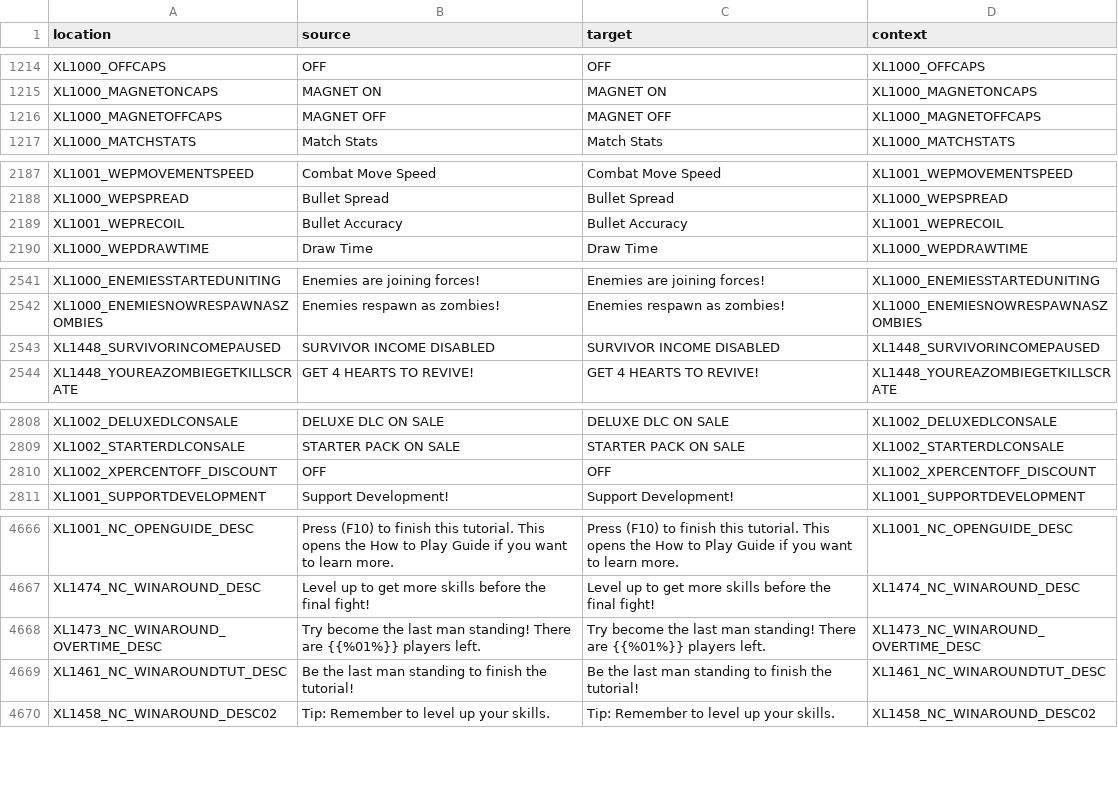
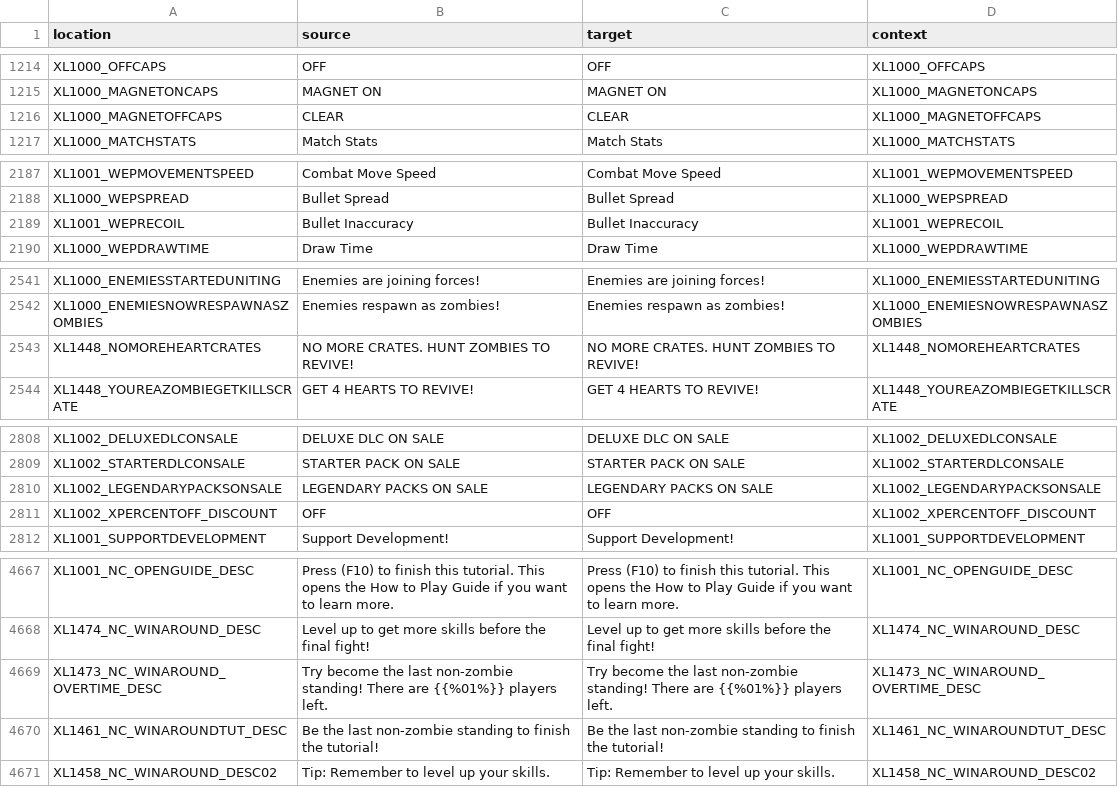
Before and after one commit to bencelot/GeneshiftTranslations, a CSV file: en.csv, drawn as a sheet; only a part is shown, gaps mark what is left out; the diff covers the shown part only.

```diff
--- a/en.csv
+++ b/en.csv
@@ -1215,3 +1215,3 @@
 "XL1000_MAGNETONCAPS","MAGNET ON","MAGNET ON","XL1000_MAGNETONCAPS"
-"XL1000_MAGNETOFFCAPS","MAGNET OFF","MAGNET OFF","XL1000_MAGNETOFFCAPS"
+"XL1000_MAGNETOFFCAPS","CLEAR","CLEAR","XL1000_MAGNETOFFCAPS"
 "XL1000_MATCHSTATS","Match Stats","Match Stats","XL1000_MATCHSTATS"
@@ -2188,3 +2188,3 @@
 "XL1000_WEPSPREAD","Bullet Spread","Bullet Spread","XL1000_WEPSPREAD"
-"XL1001_WEPRECOIL","Bullet Accuracy","Bullet Accuracy","XL1001_WEPRECOIL"
+"XL1001_WEPRECOIL","Bullet Inaccuracy","Bullet Inaccuracy","XL1001_WEPRECOIL"
 "XL1000_WEPDRAWTIME","Draw Time","Draw Time","XL1000_WEPDRAWTIME"
@@ -2542,3 +2542,3 @@
 "XL1000_ENEMIESNOWRESPAWNASZOMBIES","Enemies respawn as zombies!","Enemies respawn as zombies!","XL1000_ENEMIESNOWRESPAWNASZOMBIES"
-"XL1448_SURVIVORINCOMEPAUSED","SURVIVOR INCOME DISABLED","SURVIVOR INCOME DISABLED","XL1448_SURVIVORINCOMEPAUSED"
+"XL1448_NOMOREHEARTCRATES","NO MORE CRATES. HUNT ZOMBIES TO REVIVE!","NO MORE CRATES. HUNT ZOMBIES TO REVIVE!","XL1448_NOMOREHEARTCRATES"
 "XL1448_YOUREAZOMBIEGETKILLSCRATE","GET 4 HEARTS TO REVIVE!","GET 4 HEARTS TO REVIVE!","XL1448_YOUREAZOMBIEGETKILLSCRATE"
@@ -2809,2 +2809,3 @@
 "XL1002_STARTERDLCONSALE","STARTER PACK ON SALE","STARTER PACK ON SALE","XL1002_STARTERDLCONSALE"
+"XL1002_LEGENDARYPACKSONSALE","LEGENDARY PACKS ON SALE","LEGENDARY PACKS ON SALE","XL1002_LEGENDARYPACKSONSALE"
 "XL1002_XPERCENTOFF_DISCOUNT","OFF","OFF","XL1002_XPERCENTOFF_DISCOUNT"
@@ -4667,4 +4668,4 @@
 "XL1474_NC_WINAROUND_DESC","Level up to get more skills before the final fight!","Level up to get more skills before the final fight!","XL1474_NC_WINAROUND_DESC"
-"XL1473_NC_WINAROUND_OVERTIME_DESC","Try become the last man standing! There are {{%01%}} players left.","Try become the last man standing! There are {{%01%}} players left.","XL1473_NC_WINAROUND_OVERTIME_DESC"
-"XL1461_NC_WINAROUNDTUT_DESC","Be the last man standing to finish the tutorial!","Be the last man standing to finish the tutorial!","XL1461_NC_WINAROUNDTUT_DESC"
+"XL1473_NC_WINAROUND_OVERTIME_DESC","Try become the last non-zombie standing! There are {{%01%}} players left.","Try become the last non-zombie standing! There are {{%01%}} players left.","XL1473_NC_WINAROUND_OVERTIME_DESC"
+"XL1461_NC_WINAROUNDTUT_DESC","Be the last non-zombie standing to finish the tutorial!","Be the last non-zombie standing to finish the tutorial!","XL1461_NC_WINAROUNDTUT_DESC"
 "XL1458_NC_WINAROUND_DESC02","Tip: Remember to level up your skills.","Tip: Remember to level up your skills.","XL1458_NC_WINAROUND_DESC02"
```
Also changed, not shown: 6 edited cells elsewhere in this file, es_AR.csv, fr.csv, 4 other files.
